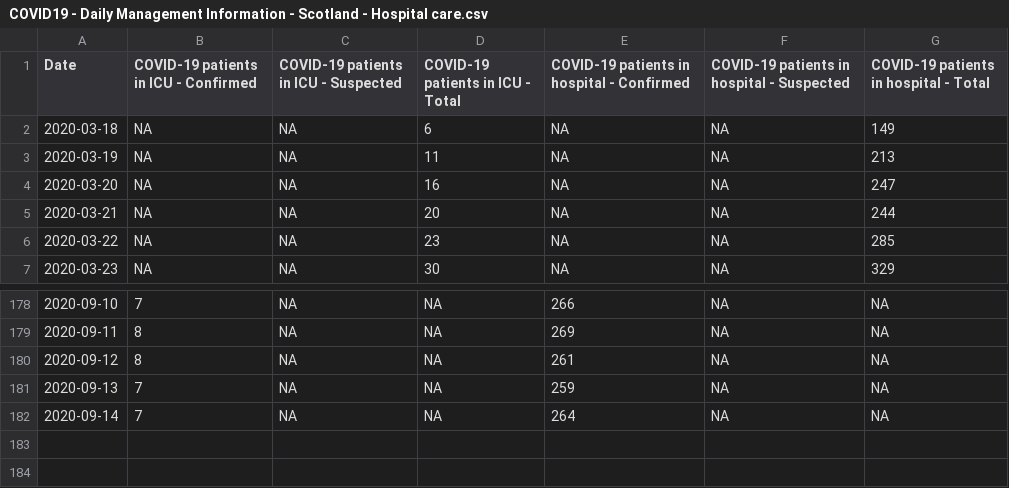
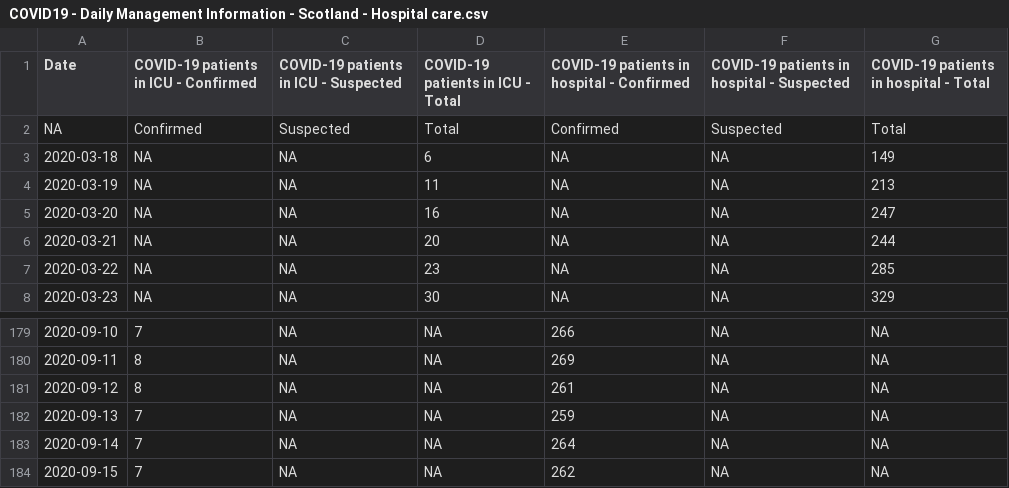
Before and after one commit to ScotGovAnalysis/COVID-19-Management-Information-Up-to-11-04-2022, a CSV file: COVID19 - Daily Management Information - Scotland - Hospital care.csv, drawn as a sheet; only a part is shown, gaps mark what is left out; the diff names each change by its address in the sheet, - before the commit and + after, or states it on an @@ line.

Commit message:
daily update 15/08/2020 - script needs refactored

```diff
--- a/COVID19 - Daily Management Information - Scotland - Hospital care.csv
+++ b/COVID19 - Daily Management Information - Scotland - Hospital care.csv
+row 2: NA | Confirmed | Suspected | Total | Confirmed | Suspected | Total
+row 184: 2020-09-15 | 7 | NA | NA | 262 | NA | NA
```
Also changed, not shown: COVID19 - Daily Management Information - Scotland - Deaths.csv, COVID19 - Daily Management Information - Scotland - School education.csv, 6 other files.
